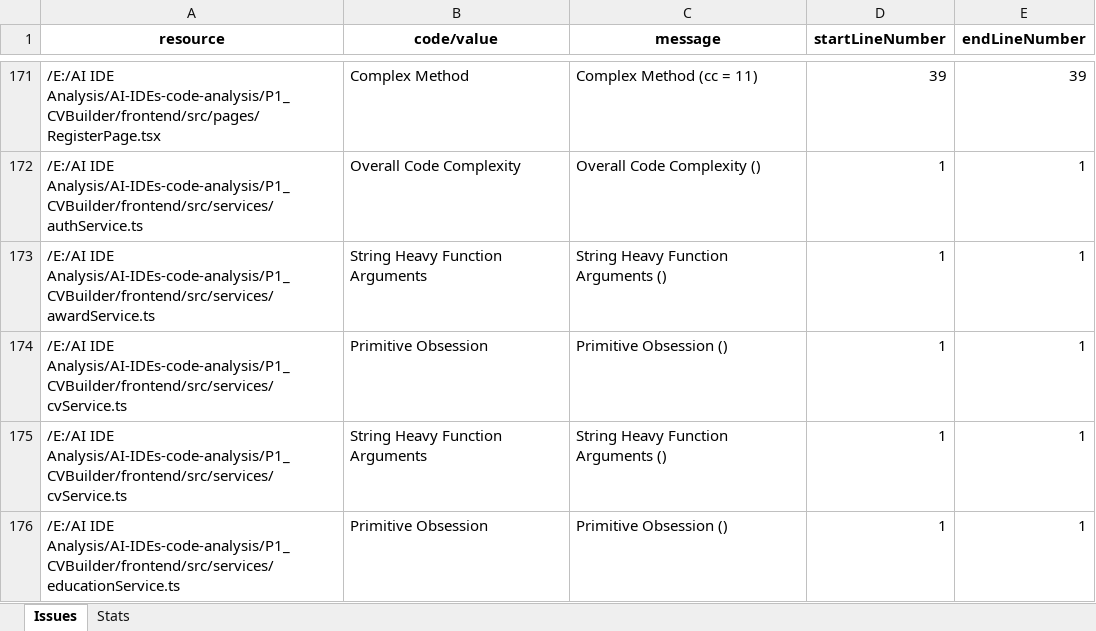
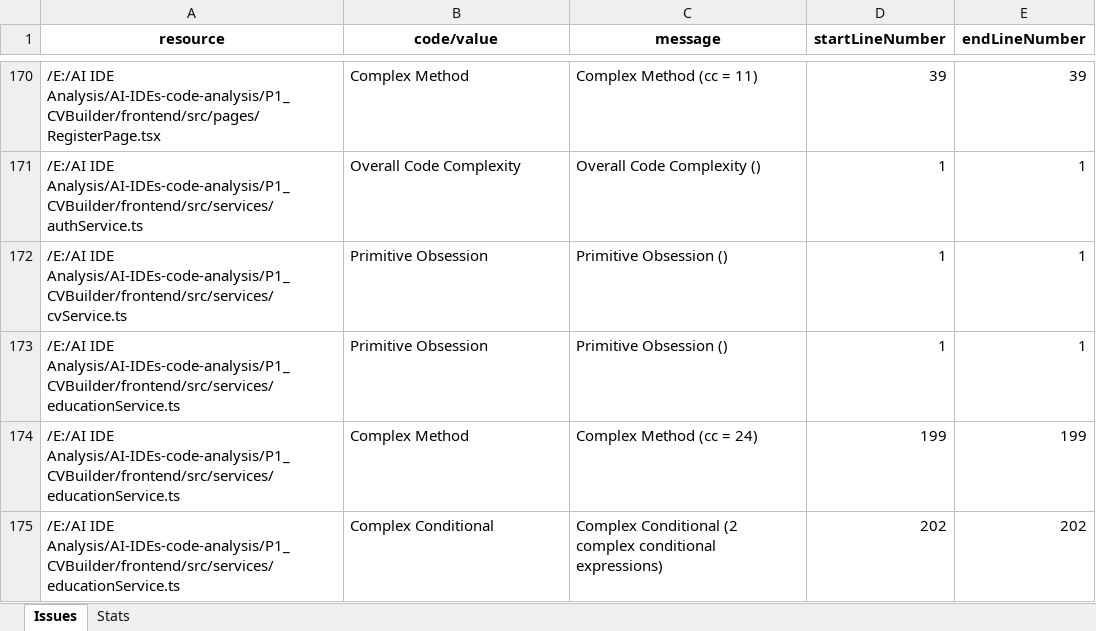
Before and after one commit to Kashifraz/DIinAGP, an Excel workbook: design_issues/codescene/P1_CVBuilder.xlsx, sheet Issues, drawn as a sheet; only a part is shown, gaps mark what is left out; the shorter side is filled out with more unchanged rows; values as stored, in another font and other column widths than the file's, no borders; the diff covers the shown part only; the diff names each change by its address in the sheet, - before the commit and + after, or states it on an @@ line.

```diff
--- a/design_issues/codescene/P1_CVBuilder.xlsx (sheet Issues)
+++ b/design_issues/codescene/P1_CVBuilder.xlsx (sheet Issues)
-row 173: /E:/AI IDE Analysis/AI-IDEs-code-analysis/P1_CVBuilder/frontend/src/services/awardService.ts | String Heavy Function Arguments | String Heavy Function Arguments () | 1 | 1
-row 175: /E:/AI IDE Analysis/AI-IDEs-code-analysis/P1_CVBuilder/frontend/src/services/cvService.ts | String Heavy Function Arguments | String Heavy Function Arguments () | 1 | 1
```
Also changed, not shown: 7 removed rows elsewhere in this sheet, sheet Stats, formulas that keep their value, design_issues/codescene/P10_POS.xlsx, design_issues/codescene/P2_VocabularyApp.xlsx, 5 other files.
